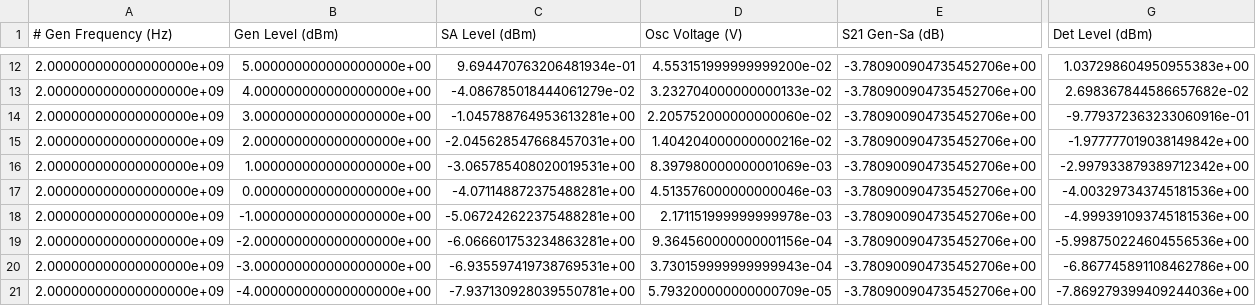
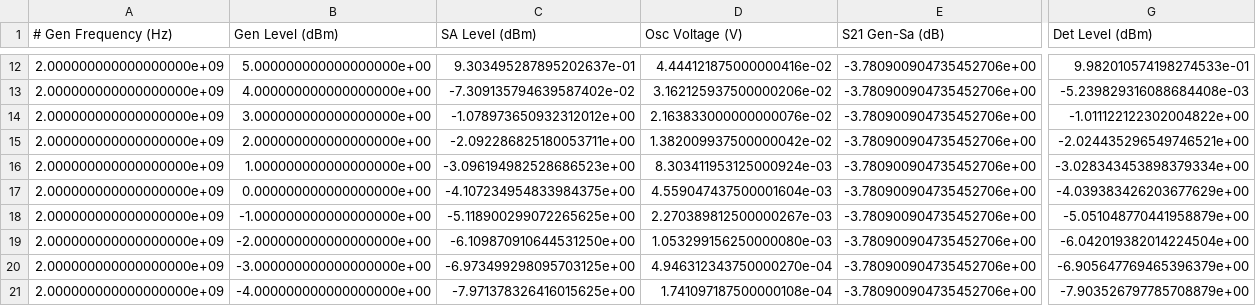
Before and after one commit to mineevkv/DetCal, a CSV file: results.csv, drawn as a sheet; only a part is shown, gaps mark what is left out; the diff covers the shown part only; the diff names each change by its address in the sheet, - before the commit and + after, or states it on an @@ line.

```diff
--- a/results.csv
+++ b/results.csv
-C12 (SA Level (dBm)): 9.694470763206481934e-01
+C12 (SA Level (dBm)): 9.303495287895202637e-01
-D12 (Osc Voltage (V)): 4.553151999999999200e-02
+D12 (Osc Voltage (V)): 4.444121875000000416e-02
-G12 (Det Level (dBm)): 1.037298604950955383e+00
+G12 (Det Level (dBm)): 9.982010574198274533e-01
-C13 (SA Level (dBm)): -4.086785018444061279e-02
+C13 (SA Level (dBm)): -7.309135794639587402e-02
-D13 (Osc Voltage (V)): 3.232704000000000133e-02
+D13 (Osc Voltage (V)): 3.162125937500000206e-02
-G13 (Det Level (dBm)): 2.698367844586657682e-02
+G13 (Det Level (dBm)): -5.239829316088684408e-03
-C14 (SA Level (dBm)): -1.045788764953613281e+00
+C14 (SA Level (dBm)): -1.078973650932312012e+00
-D14 (Osc Voltage (V)): 2.205752000000000060e-02
+D14 (Osc Voltage (V)): 2.163833000000000076e-02
-G14 (Det Level (dBm)): -9.779372363233060916e-01
+G14 (Det Level (dBm)): -1.011122122302004822e+00
-C15 (SA Level (dBm)): -2.045628547668457031e+00
+C15 (SA Level (dBm)): -2.092286825180053711e+00
-D15 (Osc Voltage (V)): 1.404204000000000216e-02
+D15 (Osc Voltage (V)): 1.382009937500000042e-02
-G15 (Det Level (dBm)): -1.977777019038149842e+00
+G15 (Det Level (dBm)): -2.024435296549746521e+00
-C16 (SA Level (dBm)): -3.065785408020019531e+00
+C16 (SA Level (dBm)): -3.096194982528686523e+00
-D16 (Osc Voltage (V)): 8.397980000000001069e-03
+D16 (Osc Voltage (V)): 8.303411953125000924e-03
-G16 (Det Level (dBm)): -2.997933879389712342e+00
+G16 (Det Level (dBm)): -3.028343453898379334e+00
-C17 (SA Level (dBm)): -4.071148872375488281e+00
+C17 (SA Level (dBm)): -4.107234954833984375e+00
-D17 (Osc Voltage (V)): 4.513576000000000046e-03
+D17 (Osc Voltage (V)): 4.559047437500001604e-03
-G17 (Det Level (dBm)): -4.003297343745181536e+00
+G17 (Det Level (dBm)): -4.039383426203677629e+00
-C18 (SA Level (dBm)): -5.067242622375488281e+00
+C18 (SA Level (dBm)): -5.118900299072265625e+00
-D18 (Osc Voltage (V)): 2.171151999999999978e-03
+D18 (Osc Voltage (V)): 2.270389812500000267e-03
-G18 (Det Level (dBm)): -4.999391093745181536e+00
+G18 (Det Level (dBm)): -5.051048770441958879e+00
-C19 (SA Level (dBm)): -6.066601753234863281e+00
+C19 (SA Level (dBm)): -6.109870910644531250e+00
-D19 (Osc Voltage (V)): 9.364560000000001156e-04
+D19 (Osc Voltage (V)): 1.053299156250000080e-03
-G19 (Det Level (dBm)): -5.998750224604556536e+00
+G19 (Det Level (dBm)): -6.042019382014224504e+00
-C20 (SA Level (dBm)): -6.935597419738769531e+00
+C20 (SA Level (dBm)): -6.973499298095703125e+00
-D20 (Osc Voltage (V)): 3.730159999999999943e-04
+D20 (Osc Voltage (V)): 4.946312343750000270e-04
-G20 (Det Level (dBm)): -6.867745891108462786e+00
+G20 (Det Level (dBm)): -6.905647769465396379e+00
-C21 (SA Level (dBm)): -7.937130928039550781e+00
+C21 (SA Level (dBm)): -7.971378326416015625e+00
-D21 (Osc Voltage (V)): 5.793200000000000709e-05
+D21 (Osc Voltage (V)): 1.741097187500000108e-04
-G21 (Det Level (dBm)): -7.869279399409244036e+00
+G21 (Det Level (dBm)): -7.903526797785708879e+00
```
Also changed, not shown: 159 edited cells elsewhere in this file, 5 other files.
